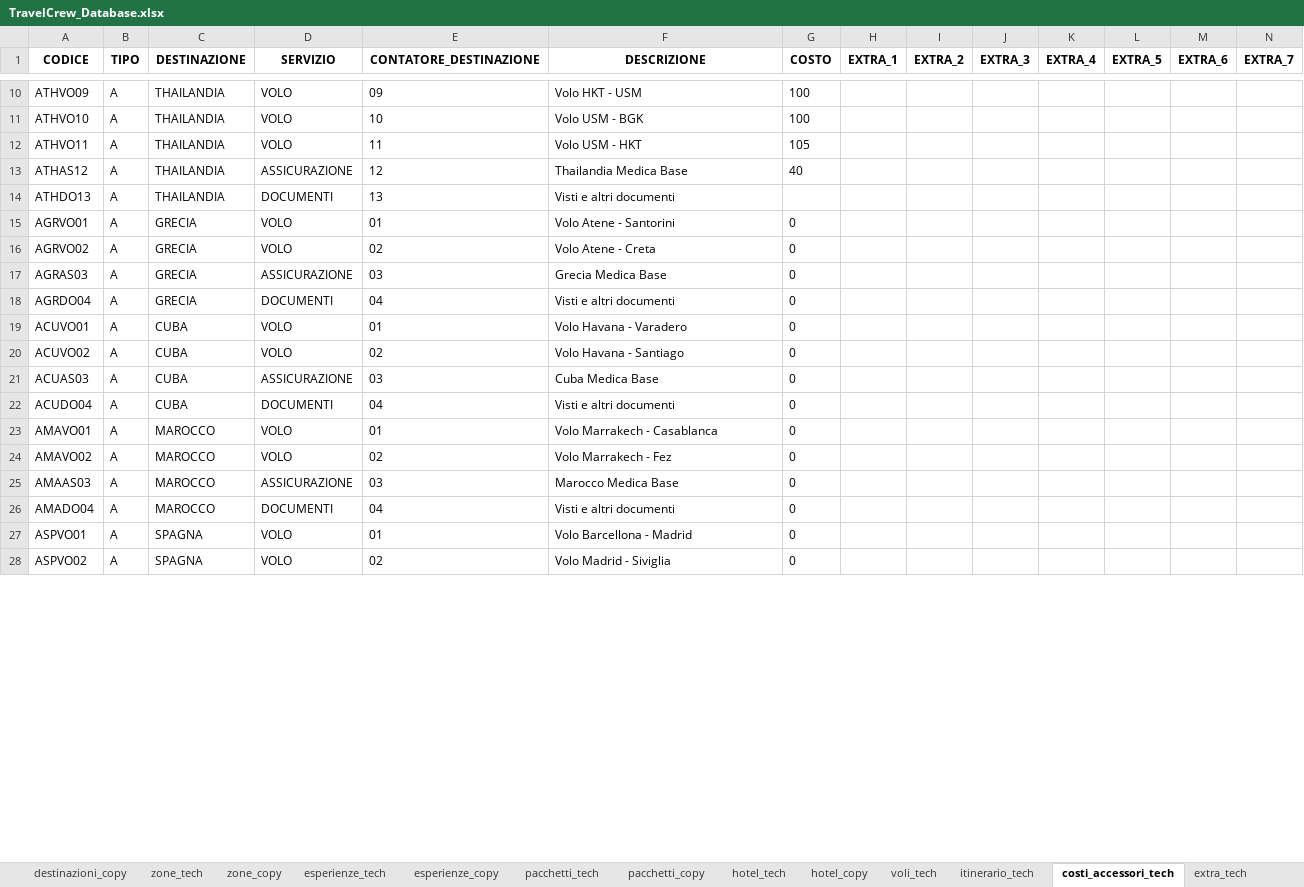
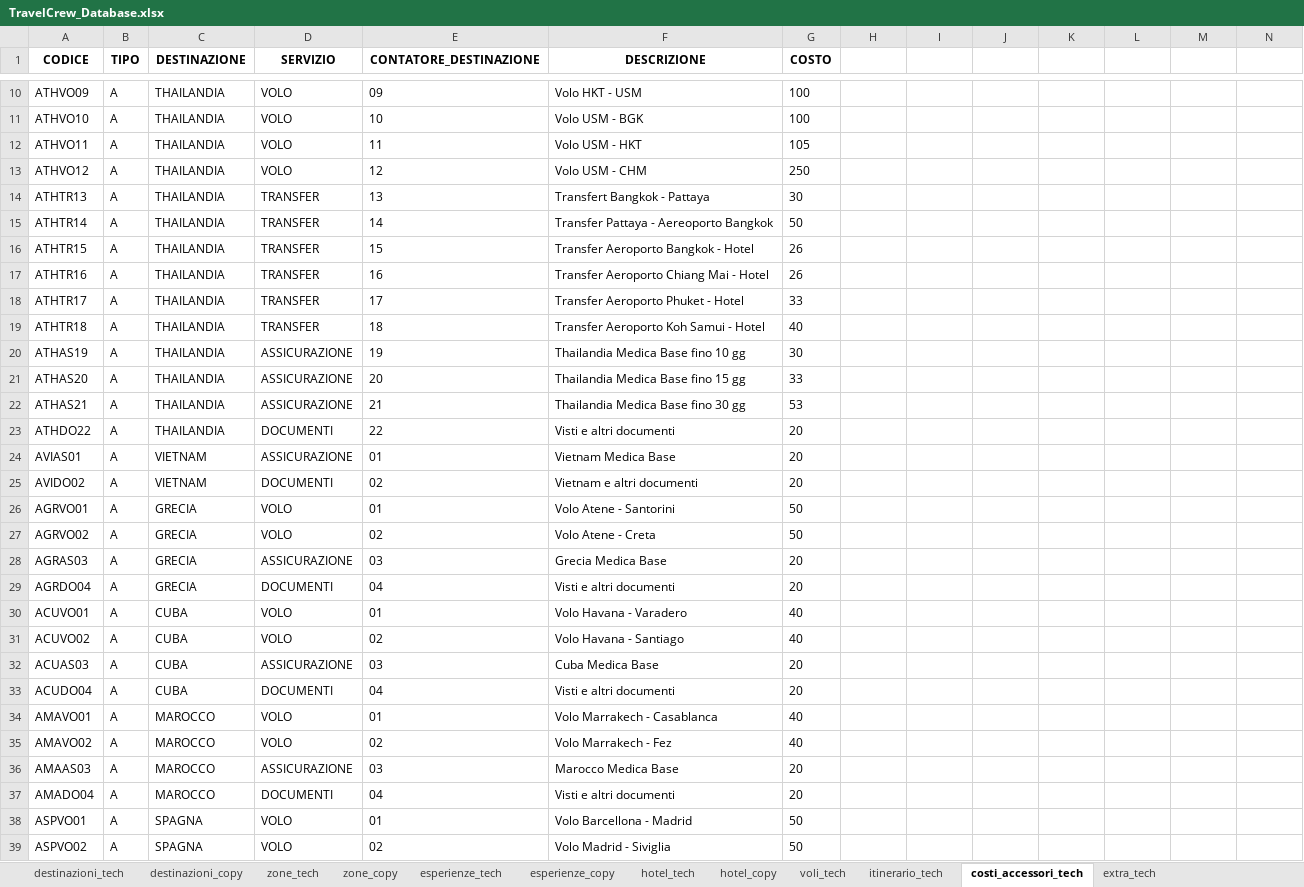
Before and after one commit to SBAM-soft/trave-crew-v.2, an Excel workbook: TravelCrew_Database.xlsx, sheet costi_accessori_tech, drawn as a sheet; only a part is shown, gaps mark what is left out; values as stored, in another font and other column widths than the file's, no borders; addresses are those after the commit; the diff covers the shown part only; the diff names each change by its address in the sheet, - before the commit and + after, or states it on an @@ line.

```diff
--- a/TravelCrew_Database.xlsx (sheet costi_accessori_tech)
+++ b/TravelCrew_Database.xlsx (sheet costi_accessori_tech)
-sheet tab: pacchetti_tech
-sheet tab: pacchetti_copy
-H1: EXTRA_1
+H1: (empty)
-I1: EXTRA_2
+I1: (empty)
-J1: EXTRA_3
+J1: (empty)
-K1: EXTRA_4
+K1: (empty)
-L1: EXTRA_5
+L1: (empty)
-M1: EXTRA_6
+M1: (empty)
-N1: EXTRA_7
+N1: (empty)
+row 13: ATHVO12 | A | THAILANDIA | VOLO | 12 | Volo USM - CHM | 250
+row 14: ATHTR13 | A | THAILANDIA | TRANSFER | 13 | Transfert Bangkok - Pattaya | 30
+row 15: ATHTR14 | A | THAILANDIA | TRANSFER | 14 | Transfer Pattaya - Aereoporto Bangkok | 50
+row 16: ATHTR15 | A | THAILANDIA | TRANSFER | 15 | Transfer Aeroporto Bangkok - Hotel | 26
+row 17: ATHTR16 | A | THAILANDIA | TRANSFER | 16 | Transfer Aeroporto Chiang Mai - Hotel | 26
+row 18: ATHTR17 | A | THAILANDIA | TRANSFER | 17 | Transfer Aeroporto Phuket - Hotel | 33
+row 19: ATHTR18 | A | THAILANDIA | TRANSFER | 18 | Transfer Aeroporto Koh Samui - Hotel | 40
+row 20: ATHAS19 | A | THAILANDIA | ASSICURAZIONE | 19 | Thailandia Medica Base fino 10 gg | 30
+row 21: ATHAS20 | A | THAILANDIA | ASSICURAZIONE | 20 | Thailandia Medica Base fino 15 gg | 33
-A22 (CODICE): ATHAS12
+A22 (CODICE): ATHAS21
-E22 (CONTATORE_DESTINAZIONE): 12
+E22 (CONTATORE_DESTINAZIONE): 21
-F22 (DESCRIZIONE): Thailandia Medica Base
+F22 (DESCRIZIONE): Thailandia Medica Base fino 30 gg
-G22 (COSTO): 40
+G22 (COSTO): 53
-A23 (CODICE): ATHDO13
+A23 (CODICE): ATHDO22
-E23 (CONTATORE_DESTINAZIONE): 13
+E23 (CONTATORE_DESTINAZIONE): 22
-G23 (COSTO): (empty)
+G23 (COSTO): 20
+row 24: AVIAS01 | A | VIETNAM | ASSICURAZIONE | 01 | Vietnam Medica Base | 20
+row 25: AVIDO02 | A | VIETNAM | DOCUMENTI | 02 | Vietnam e altri documenti | 20
-G26:G27 (COSTO): 0
+G26:G27 (COSTO): 50
-G28:G29 (COSTO): 0
+G28:G29 (COSTO): 20
-G30:G31 (COSTO): 0
+G30:G31 (COSTO): 40
-G32:G33 (COSTO): 0
+G32:G33 (COSTO): 20
-G34:G35 (COSTO): 0
+G34:G35 (COSTO): 40
-G36:G37 (COSTO): 0
+G36:G37 (COSTO): 20
-G38:G39 (COSTO): 0
+G38:G39 (COSTO): 50
```
Also changed, not shown: 6 edited cells elsewhere in this sheet, sheet hotel_tech, sheet esperienze_tech, sheet zone_tech, sheet itinerario_tech, sheet voli_tech, sheet extra_tech, 5 more sheets, 13 other files.
